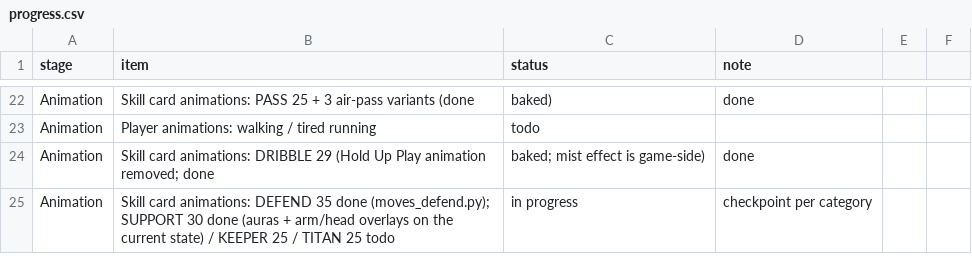
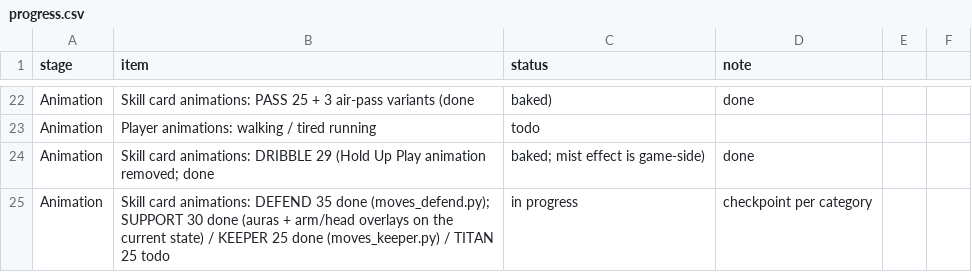
Before and after one commit to mundiakaluson/sprite-tan, a CSV file: data/progress.csv, drawn as a sheet; only a part is shown, gaps mark what is left out.

```diff
--- a/data/progress.csv
+++ b/data/progress.csv
@@ -24,2 +24,2 @@ Animation,Player animations: walking / tired running,todo,
 Animation,Skill card animations: DRIBBLE 29 (Hold Up Play animation removed; done, baked; mist effect is game-side),done,
-Animation,Skill card animations: DEFEND 35 done (moves_defend.py); SUPPORT 30 done (auras + arm/head overlays on the current state) / KEEPER 25 / TITAN 25 todo,in progress,checkpoint per category
+Animation,Skill card animations: DEFEND 35 done (moves_defend.py); SUPPORT 30 done (auras + arm/head overlays on the current state) / KEEPER 25 done (moves_keeper.py) / TITAN 25 todo,in progress,checkpoint per category
```
Also changed, not shown: 10 other files.
